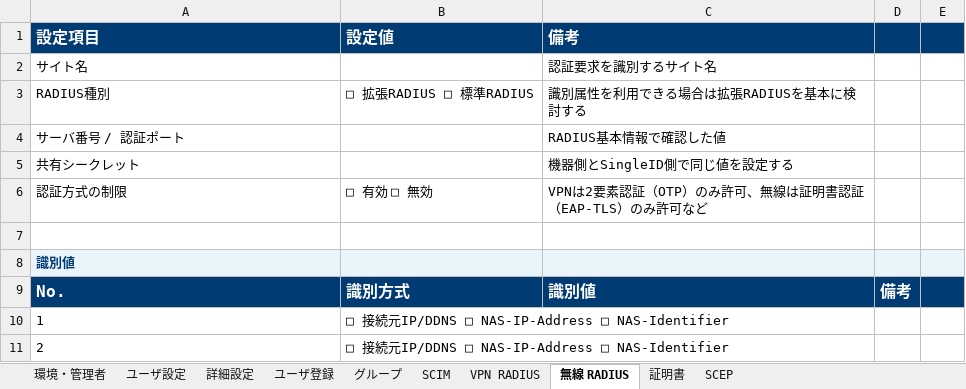
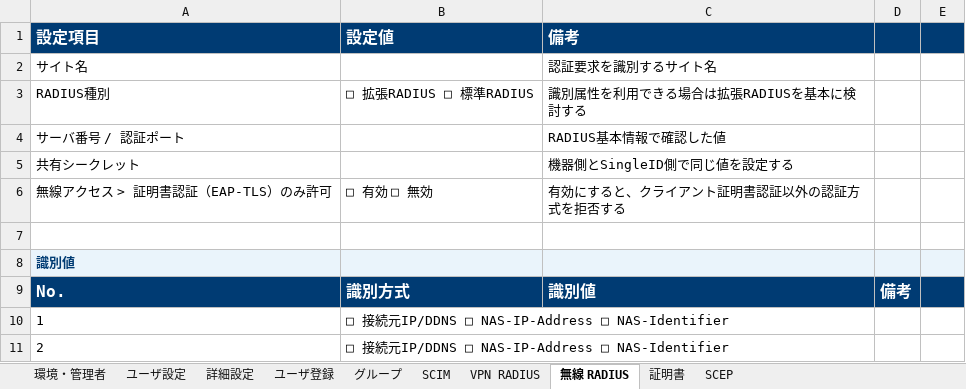
Before and after one commit to singleidkk/training-docs-public, an Excel workbook: downloads/singleid-settings-sheet.xlsx, sheet 無線 RADIUS, drawn as a sheet; only a part is shown; values as stored, in another font and other column widths than the file's, no borders; removed rows and columns are numbered as before the commit, all else as after; the diff names each change by its address in the sheet, - before the commit and + after, or states it on an @@ line.

```diff
--- a/downloads/singleid-settings-sheet.xlsx (sheet 無線 RADIUS)
+++ b/downloads/singleid-settings-sheet.xlsx (sheet 無線 RADIUS)
-row 6: 認証方式の制限 | □ 有効 □ 無効 | VPNは2要素認証（OTP）のみ許可、無線は証明書認証（EAP-TLS）のみ許可など
+row 6: 無線アクセス > 証明書認証（EAP-TLS）のみ許可 | □ 有効 □ 無効 | 有効にすると、クライアント証明書認証以外の認証方式を拒否する
```
Also changed, not shown: sheet VPN RADIUS, sheet ユーザ設定, sheet SCIM, downloads/estimation-checksheet.xlsx, 3 other files.
